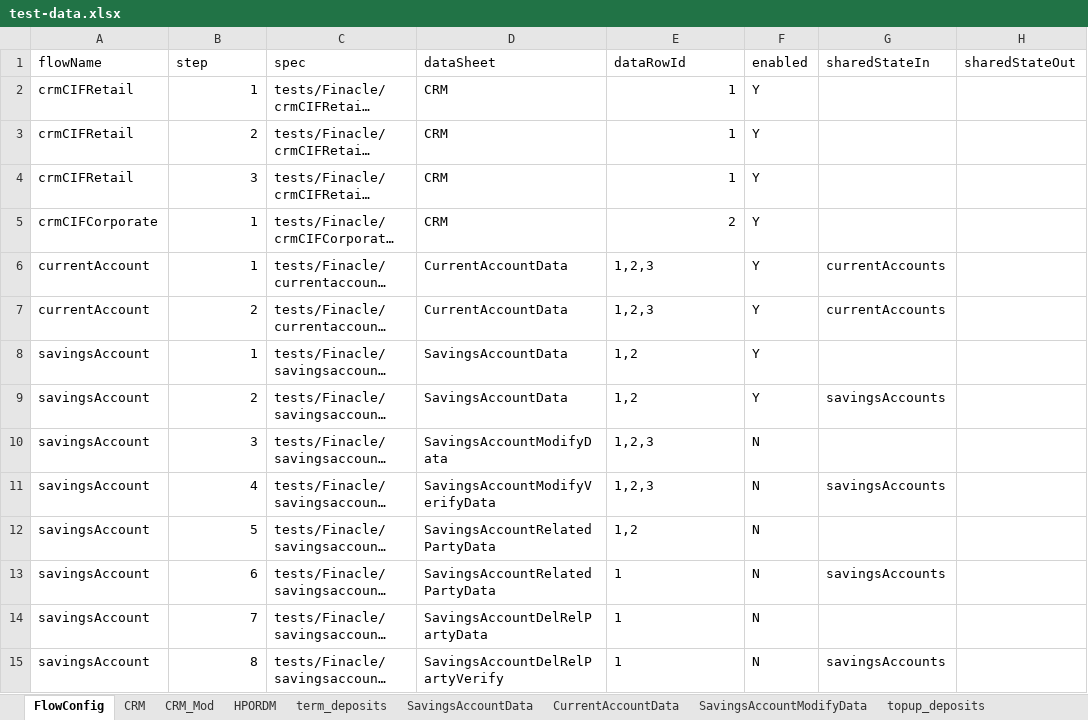
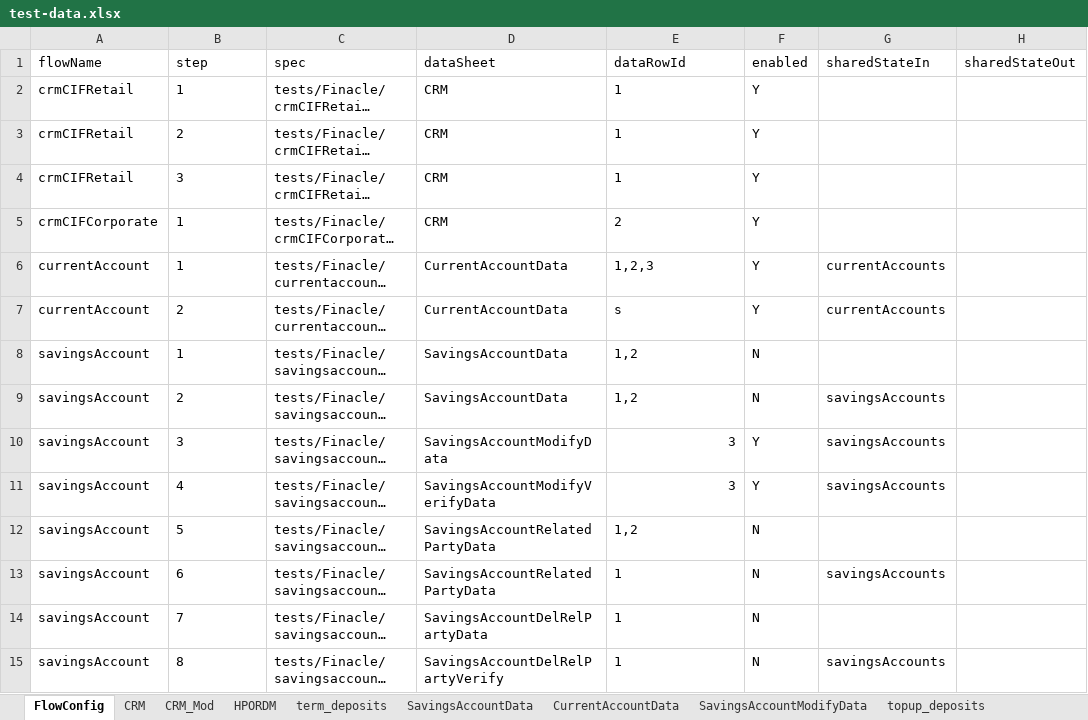
Before and after one commit to upamulapati/Clarien-Automation, an Excel workbook: data/test-data.xlsx, sheet FlowConfig, drawn as a sheet; only a part is shown; long unchanged cells end in …; values as stored, in another font and other column widths than the file's, no borders; the diff covers the shown part only; the diff names each change by its address in the sheet, - before the commit and + after, or states it on an @@ line.

Commit message:
Refactored transfermaintainence and savingsaccountmodification spec files

```diff
--- a/data/test-data.xlsx (sheet FlowConfig)
+++ b/data/test-data.xlsx (sheet FlowConfig)
-B2:B15 alignment: right
+B2:B15 alignment: left
-E2:E5 alignment: right
+E2:E5 alignment: left
-E7 (dataRowId): 1,2,3
+E7 (dataRowId): s
-F8:F9 (enabled): Y
+F8:F9 (enabled): N
-E10:E11 (dataRowId): 1,2,3
+E10:E11 (dataRowId): 3
-F10:F11 (enabled): N
+F10:F11 (enabled): Y
-G10 (sharedStateIn): (empty)
+G10 (sharedStateIn): savingsAccounts
```
Also changed, not shown: 16 added rows and cell formats elsewhere in this sheet, sheet CurrentAccountData, sheet SavingsAccountModifyData, sheet TransferMaintenanceData, other sheet tabs, 36 other files.
